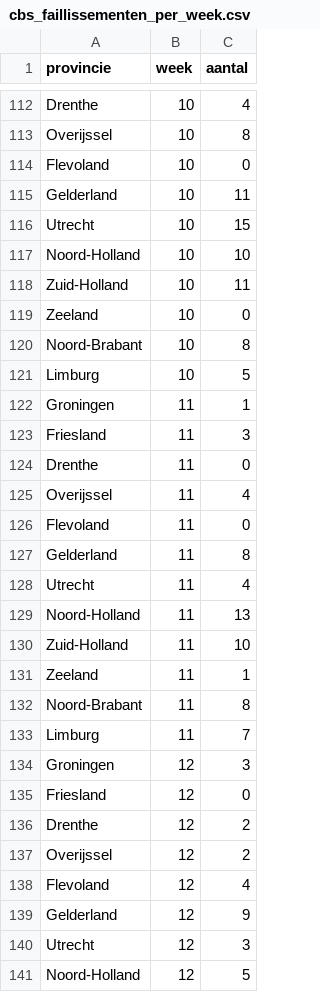
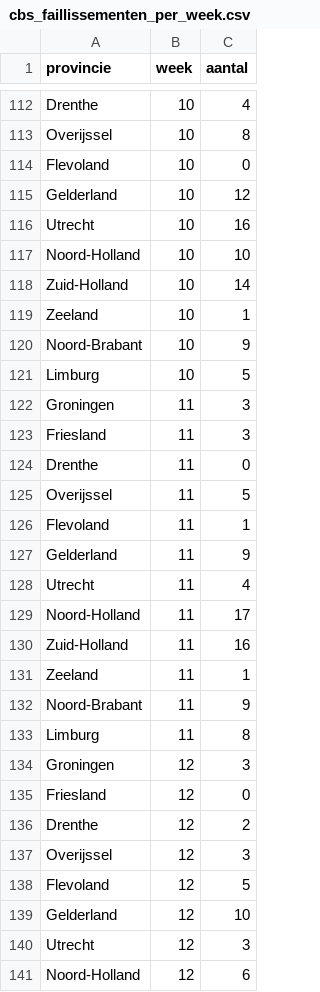
Before and after one commit to flevobi/ff-insluitingen, a CSV file: cbs_faillissementen/cbs_faillissementen_per_week.csv, drawn as a sheet; only a part is shown, gaps mark what is left out; the diff covers the shown part only.

```diff
--- a/cbs_faillissementen/cbs_faillissementen_per_week.csv
+++ b/cbs_faillissementen/cbs_faillissementen_per_week.csv
@@ -114,21 +114,21 @@ Overijssel,10,8
 Flevoland,10,0
-Gelderland,10,11
-Utrecht,10,15
+Gelderland,10,12
+Utrecht,10,16
 Noord-Holland,10,10
-Zuid-Holland,10,11
-Zeeland,10,0
-Noord-Brabant,10,8
+Zuid-Holland,10,14
+Zeeland,10,1
+Noord-Brabant,10,9
 Limburg,10,5
-Groningen,11,1
+Groningen,11,3
 Friesland,11,3
 Drenthe,11,0
-Overijssel,11,4
-Flevoland,11,0
-Gelderland,11,8
+Overijssel,11,5
+Flevoland,11,1
+Gelderland,11,9
 Utrecht,11,4
-Noord-Holland,11,13
-Zuid-Holland,11,10
+Noord-Holland,11,17
+Zuid-Holland,11,16
 Zeeland,11,1
-Noord-Brabant,11,8
-Limburg,11,7
+Noord-Brabant,11,9
+Limburg,11,8
 Groningen,12,3
@@ -136,6 +136,6 @@ Friesland,12,0
 Drenthe,12,2
-Overijssel,12,2
-Flevoland,12,4
-Gelderland,12,9
+Overijssel,12,3
+Flevoland,12,5
+Gelderland,12,10
 Utrecht,12,3
-Noord-Holland,12,5
+Noord-Holland,12,6
```
Also changed, not shown: 24 added rows and 61 edited cells elsewhere in this file, 2 other files.
